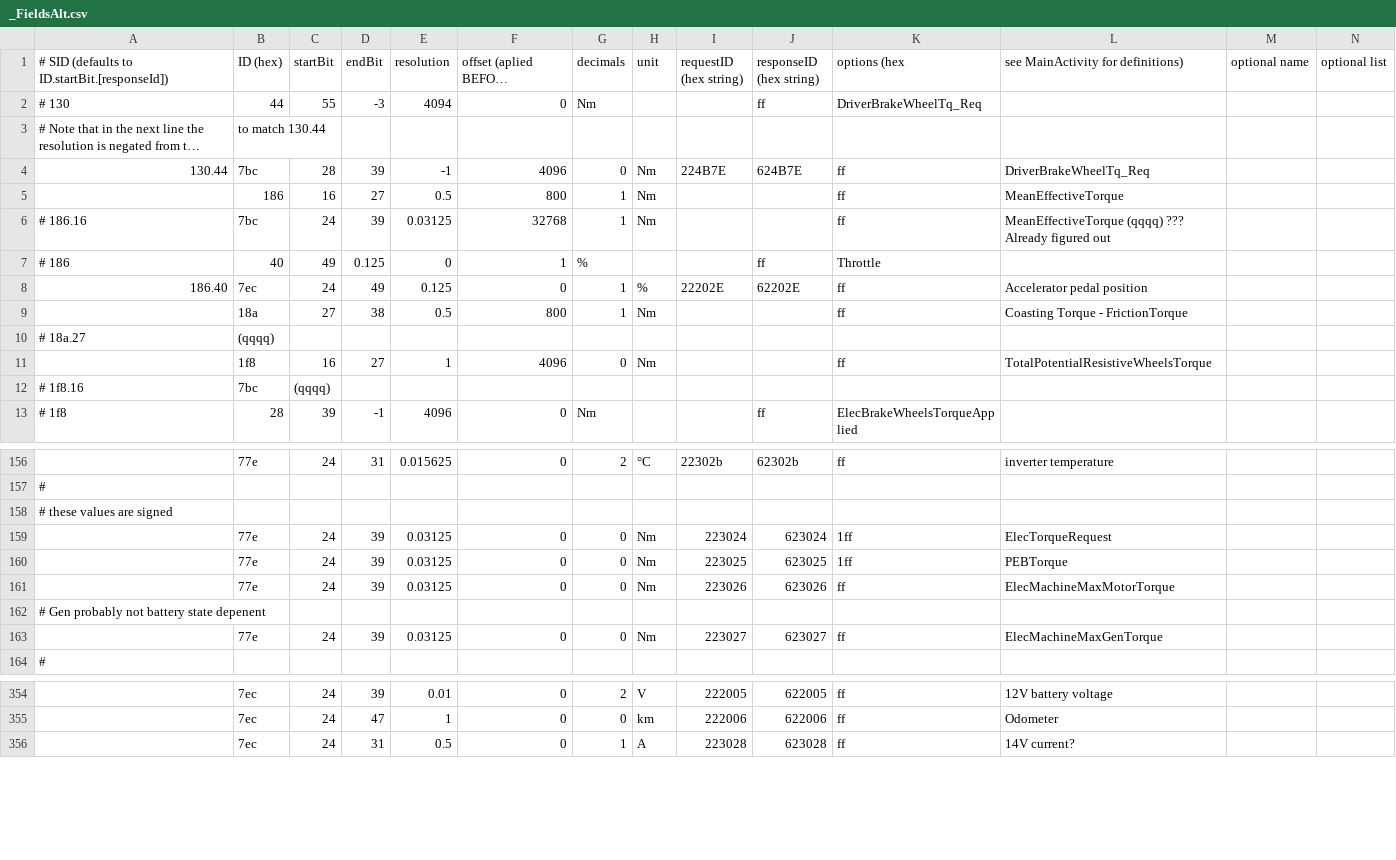
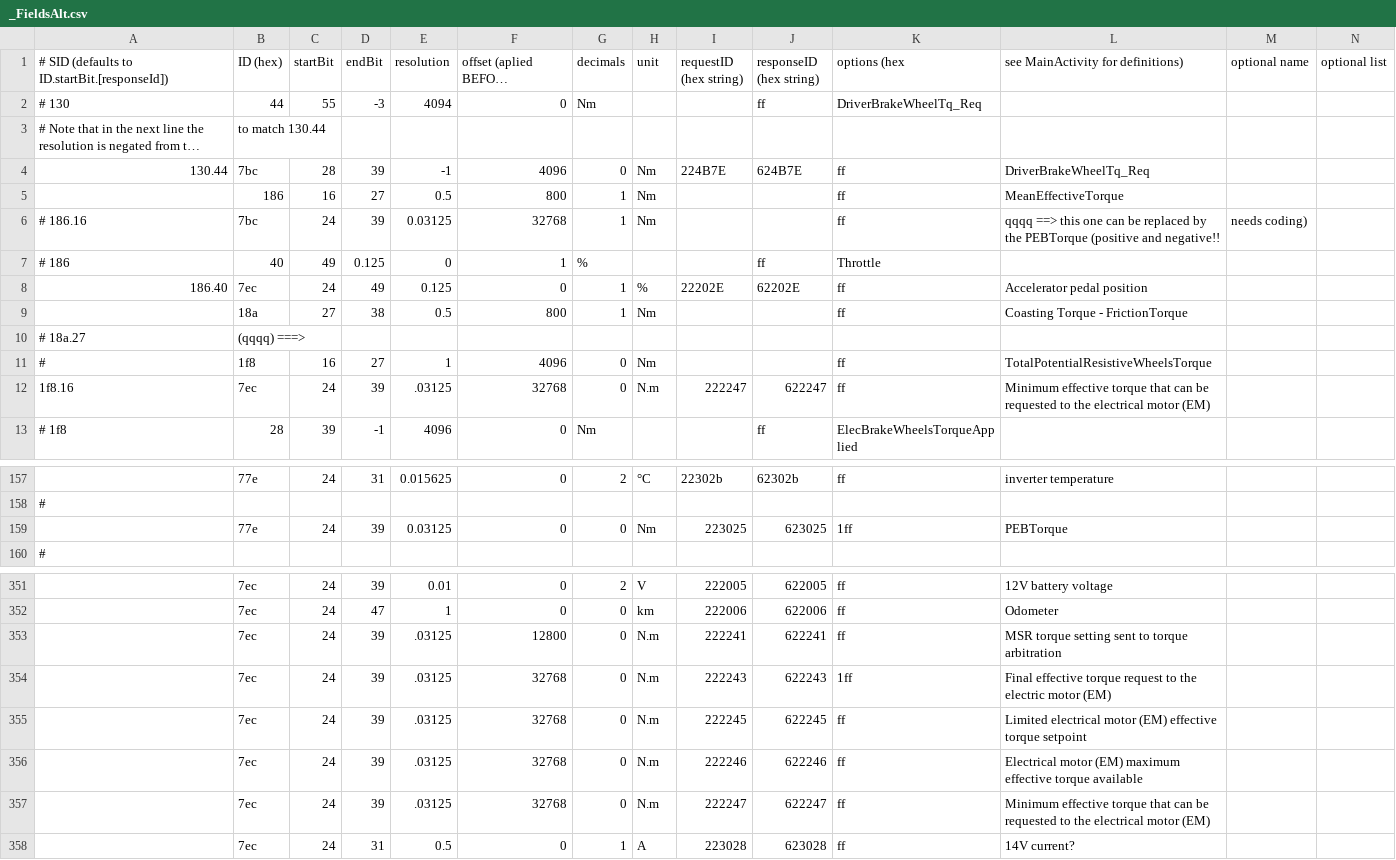
Before and after one commit to fesch/CanZE, a CSV file: app/src/main/assets/_FieldsAlt.csv, drawn as a sheet; only a part is shown, gaps mark what is left out; long unchanged cells end in …; the diff covers the shown part only.

Commit message:
Test Alt fields 06

```diff
--- a/app/src/main/assets/_FieldsAlt.csv
+++ b/app/src/main/assets/_FieldsAlt.csv
@@ -5,3 +5,3 @@
 ,186,16,27,0.5,800,1,Nm,,,ff,MeanEffectiveTorque
-# 186.16,7bc,24,39,0.03125,32768,1,Nm,,,ff,MeanEffectiveTorque (qqqq) ??? Already figured out
+# 186.16,7bc,24,39,0.03125,32768,1,Nm,,,ff, qqqq ==> this one can be replaced by the PEBTorque (positive and negative!!,needs coding)
 # 186,40,49,0.125,0,1,%,,,ff,Throttle
@@ -9,5 +9,5 @@
 ,18a,27,38,0.5,800,1,Nm,,,ff,Coasting Torque - FrictionTorque
-# 18a.27, (qqqq)
-,1f8,16,27,1,4096,0,Nm,,,ff,TotalPotentialResistiveWheelsTorque
-# 1f8.16,7bc, (qqqq)
+# 18a.27, (qqqq) ===>
+# ,1f8,16,27,1,4096,0,Nm,,,ff,TotalPotentialResistiveWheelsTorque
+1f8.16,7ec,24,39,.03125,32768,0,N.m,222247,622247,ff,Minimum effective torque that can be requested to the electrical motor (EM)
 # 1f8,28,39,-1,4096,0,Nm,,,ff,ElecBrakeWheelsTorqueApplied
@@ -157,8 +158,3 @@
 #
-# these values are signed
-,77e,24,39,0.03125,0,0,Nm,223024,623024,1ff,ElecTorqueRequest
 ,77e,24,39,0.03125,0,0,Nm,223025,623025,1ff,PEBTorque
-,77e,24,39,0.03125,0,0,Nm,223026,623026,ff,ElecMachineMaxMotorTorque
-# Gen probably not battery state depenent
-,77e,24,39,0.03125,0,0,Nm,223027,623027,ff,ElecMachineMaxGenTorque
 #
@@ -355,2 +352,7 @@
 ,7ec,24,47,1,0,0,km,222006,622006,ff,Odometer
+,7ec,24,39,.03125,12800,0,N.m,222241,622241,ff,MSR torque setting sent to torque arbitration
+,7ec,24,39,.03125,32768,0,N.m,222243,622243,1ff,Final effective torque request to the electric motor (EM)
+,7ec,24,39,.03125,32768,0,N.m,222245,622245,ff,Limited electrical motor (EM) effective torque setpoint
+,7ec,24,39,.03125,32768,0,N.m,222246,622246,ff,Electrical motor (EM) maximum effective torque available
+,7ec,24,39,.03125,32768,0,N.m,222247,622247,ff,Minimum effective torque that can be requested to the electrical motor (EM)
 ,7ec,24,31,0.5,0,1,A,223028,623028,ff,14V current?
```
Also changed, not shown: 2 added rows elsewhere in this file, 7 other files.
